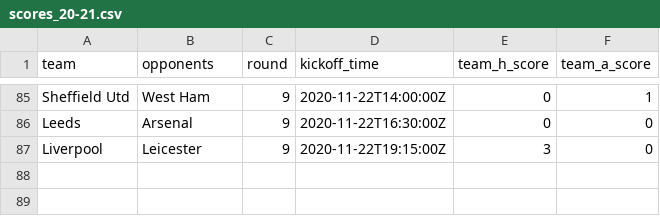
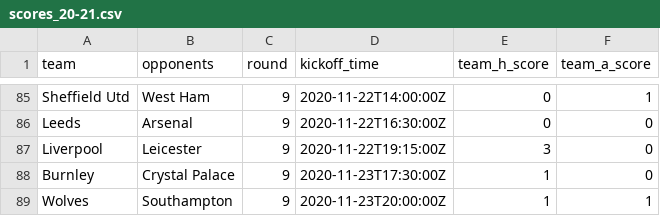
Before and after one commit to eivindhammers/filserver, a CSV file: scores_20-21.csv, drawn as a sheet; only a part is shown, gaps mark what is left out; the diff names each change by its address in the sheet, - before the commit and + after, or states it on an @@ line.

Commit message:
update scores

```diff
--- a/scores_20-21.csv
+++ b/scores_20-21.csv
+row 88: Burnley | Crystal Palace | 9 | 2020-11-23T17:30:00Z | 1 | 0
+row 89: Wolves | Southampton | 9 | 2020-11-23T20:00:00Z | 1 | 1
```
